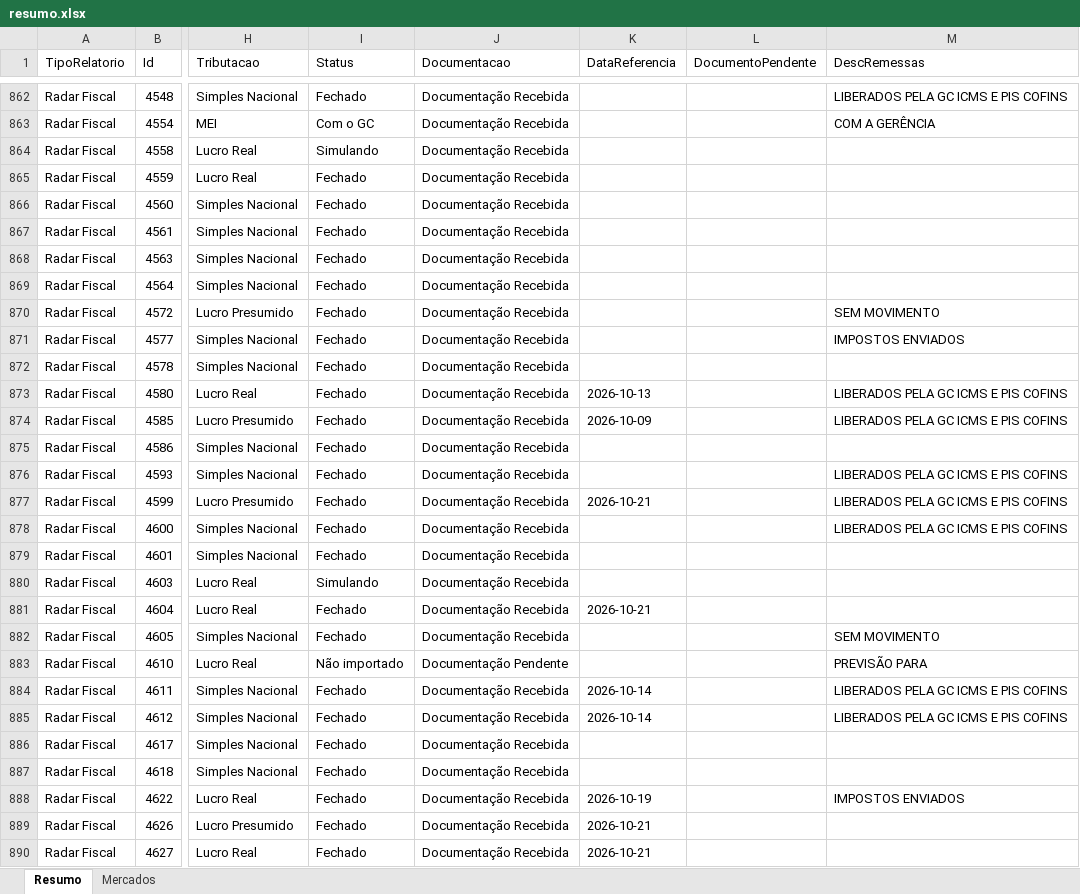
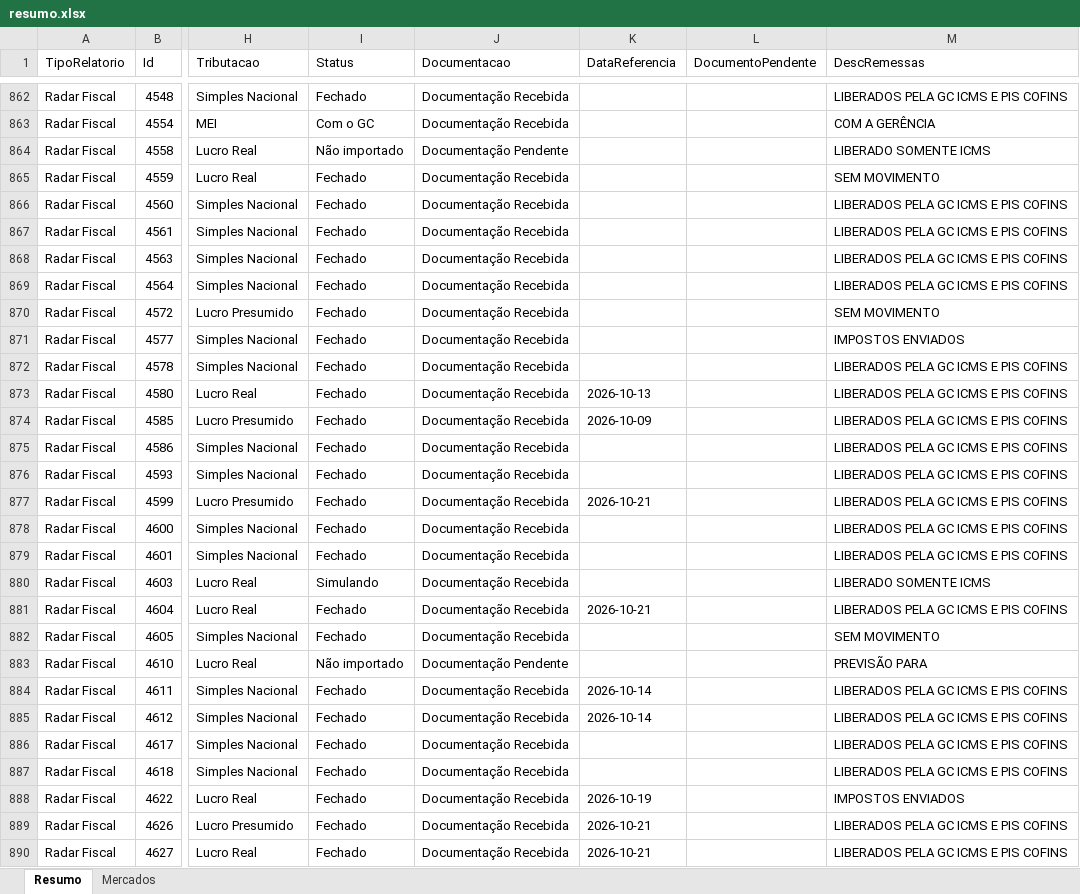
Before and after one commit to Controladoria-MG/Controle-de-Fechamentos, an Excel workbook: data/relatorio_fechamentos/resumo.xlsx, sheet Resumo, drawn as a sheet; only a part is shown, gaps mark what is left out; values as stored, in another font and other column widths than the file's, no borders; the diff covers the shown part only; the diff names each change by its address in the sheet, - before the commit and + after, or states it on an @@ line.

```diff
--- a/data/relatorio_fechamentos/resumo.xlsx (sheet Resumo)
+++ b/data/relatorio_fechamentos/resumo.xlsx (sheet Resumo)
-I864 (Status): Simulando
+I864 (Status): Não importado
-J864 (Documentacao): Documentação Recebida
+J864 (Documentacao): Documentação Pendente
-M864 (DescRemessas): (empty)
+M864 (DescRemessas): LIBERADO SOMENTE ICMS
-M865 (DescRemessas): (empty)
+M865 (DescRemessas): SEM MOVIMENTO
-M866:M869 (DescRemessas): (empty)
+M866:M869 (DescRemessas): LIBERADOS PELA GC ICMS E PIS COFINS
-M872 (DescRemessas): (empty)
+M872 (DescRemessas): LIBERADOS PELA GC ICMS E PIS COFINS
-M875 (DescRemessas): (empty)
+M875 (DescRemessas): LIBERADOS PELA GC ICMS E PIS COFINS
-M879 (DescRemessas): (empty)
+M879 (DescRemessas): LIBERADOS PELA GC ICMS E PIS COFINS
-M880 (DescRemessas): (empty)
+M880 (DescRemessas): LIBERADO SOMENTE ICMS
-M881 (DescRemessas): (empty)
+M881 (DescRemessas): LIBERADOS PELA GC ICMS E PIS COFINS
-M886:M887 (DescRemessas): (empty)
+M886:M887 (DescRemessas): LIBERADOS PELA GC ICMS E PIS COFINS
-M889:M890 (DescRemessas): (empty)
+M889:M890 (DescRemessas): LIBERADOS PELA GC ICMS E PIS COFINS
```
Also changed, not shown: 2 added rows and 522 edited cells elsewhere in this sheet, sheet Mercados, 3 other files.
